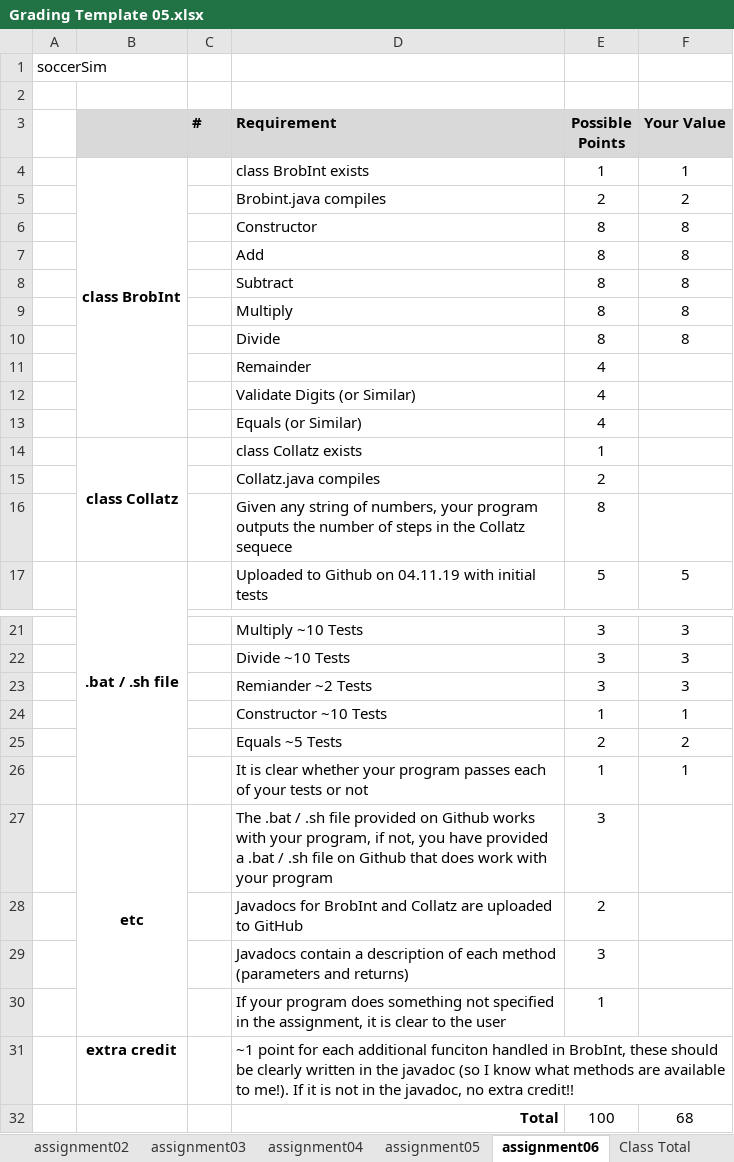
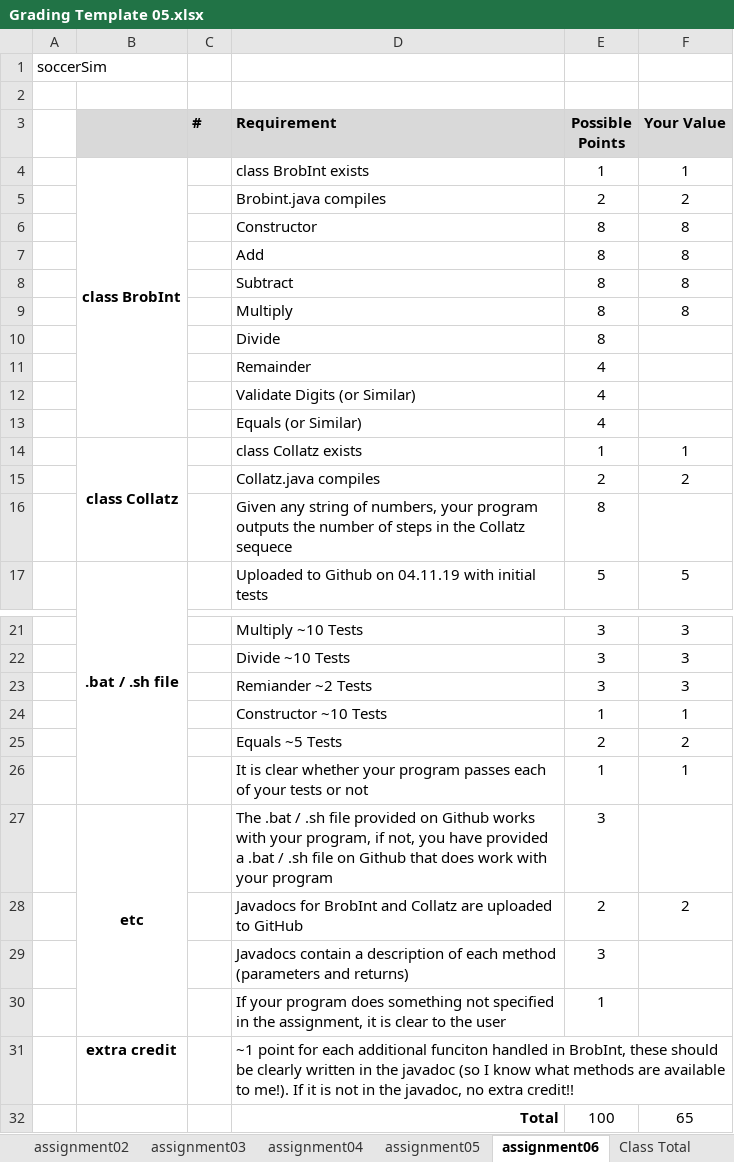
Before and after one commit to Addicted2Salt/cmsi186, an Excel workbook: assignment06/Grading Template 05.xlsx, sheet assignment06, drawn as a sheet; only a part is shown, gaps mark what is left out; values as stored, in another font and other column widths than the file's, no borders; the diff names each change by its address in the sheet, - before the commit and + after, or states it on an @@ line.

```diff
--- a/assignment06/Grading Template 05.xlsx (sheet assignment06)
+++ b/assignment06/Grading Template 05.xlsx (sheet assignment06)
-F10 (Your Value): 8
+F10 (Your Value): (empty)
-F14 (Your Value): (empty)
+F14 (Your Value): 1
-F15 (Your Value): (empty)
+F15 (Your Value): 2
-F28 (Your Value): (empty)
+F28 (Your Value): 2
-F32 (Your Value): 68
+F32 (Your Value): 65
```
Also changed, not shown: sheet Class Total, 2 other files.
